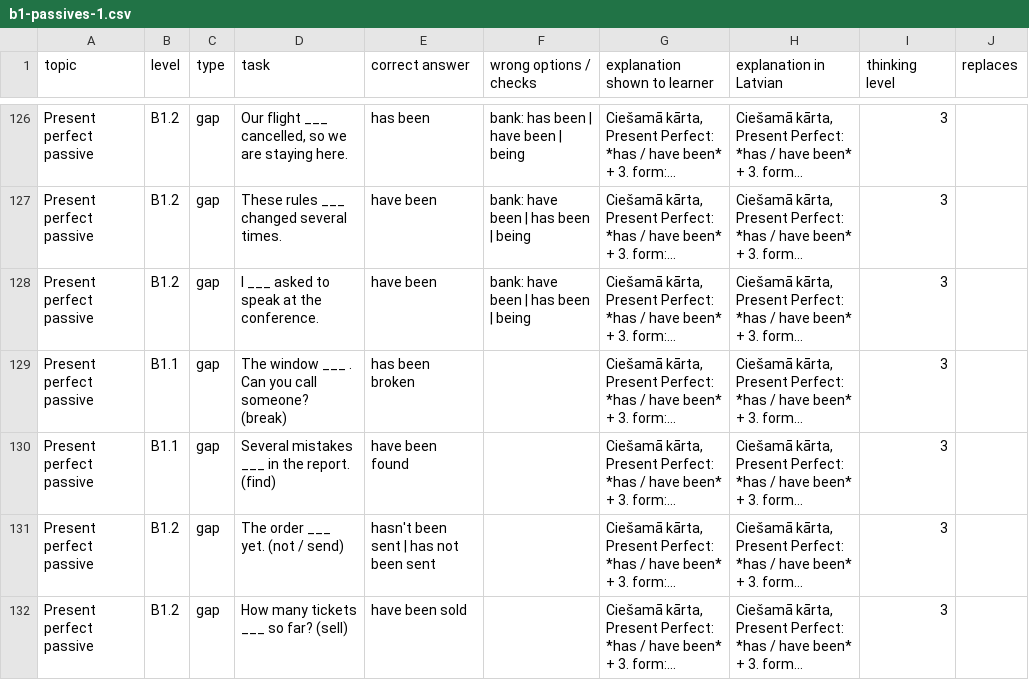
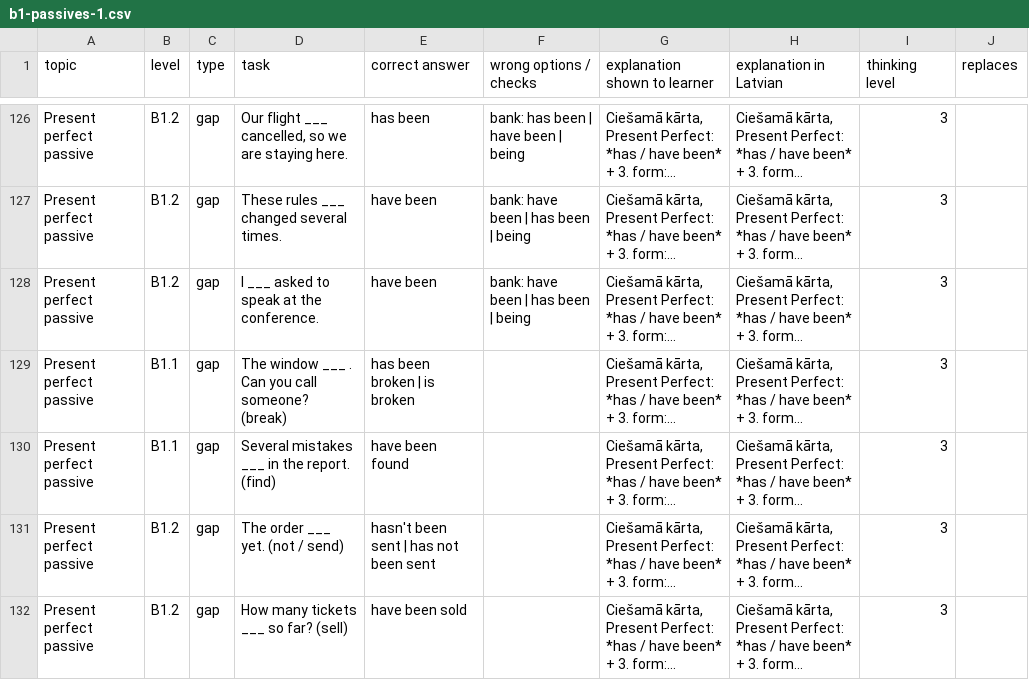
Before and after one commit to inga-cmyk/englishfever, a CSV file: docs/task-drafts/b1-passives-1.csv, drawn as a sheet; only a part is shown, gaps mark what is left out; long unchanged cells end in …; the diff covers the shown part only; the diff names each change by its address in the sheet, - before the commit and + after, or states it on an @@ line.

```diff
--- a/docs/task-drafts/b1-passives-1.csv
+++ b/docs/task-drafts/b1-passives-1.csv
-E129 (correct answer): has been broken
+E129 (correct answer): has been broken | is broken
```
Also changed, not shown: 7 edited cells elsewhere in this file, docs/practice-question-bank-review.csv, docs/task-drafts/a2-big-1.csv, 40 other files.
